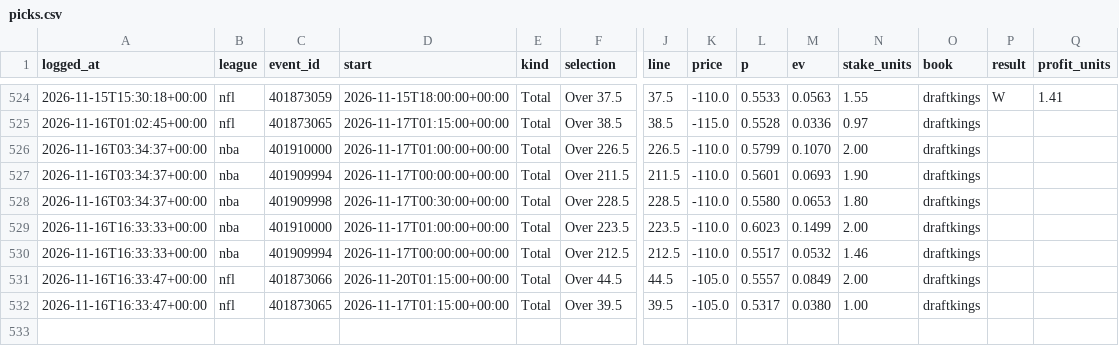
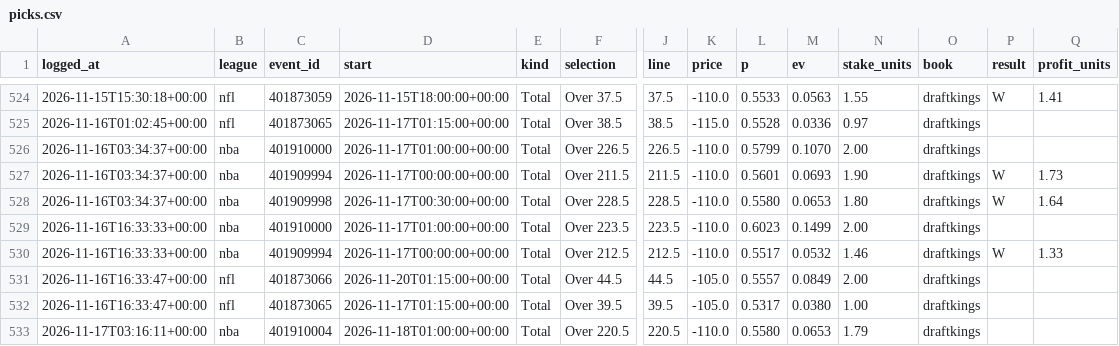
Before and after one commit to gmoneydakota/my-city, a CSV file: bets/history/picks.csv, drawn as a sheet; only a part is shown, gaps mark what is left out; rows hold the shown columns only; the diff names each change by its address in the sheet, - before the commit and + after, or states it on an @@ line.

```diff
--- a/bets/history/picks.csv
+++ b/bets/history/picks.csv
-P527:P528 (result): (empty)
+P527:P528 (result): W
-Q527 (profit_units): (empty)
+Q527 (profit_units): 1.73
-Q528 (profit_units): (empty)
+Q528 (profit_units): 1.64
-P530 (result): (empty)
+P530 (result): W
-Q530 (profit_units): (empty)
+Q530 (profit_units): 1.33
+row 533: 2026-11-17T03:16:11+00:00 | nba | 401910004 | 2026-11-18T01:00:00+00:00 | Total | Over 220.5 | 220.5 | -110.0 | 0.5580 | 0.0653 | 1.79 | draftkings
```
Also changed, not shown: bets/history/shadow_bets.csv, bets/reports/2026-11-17_nba_all_prices.csv, 12 other files.
